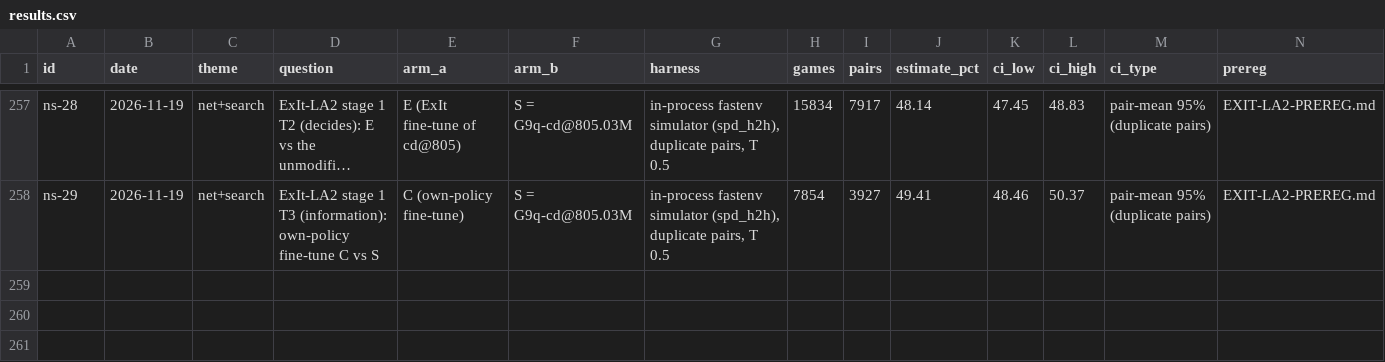
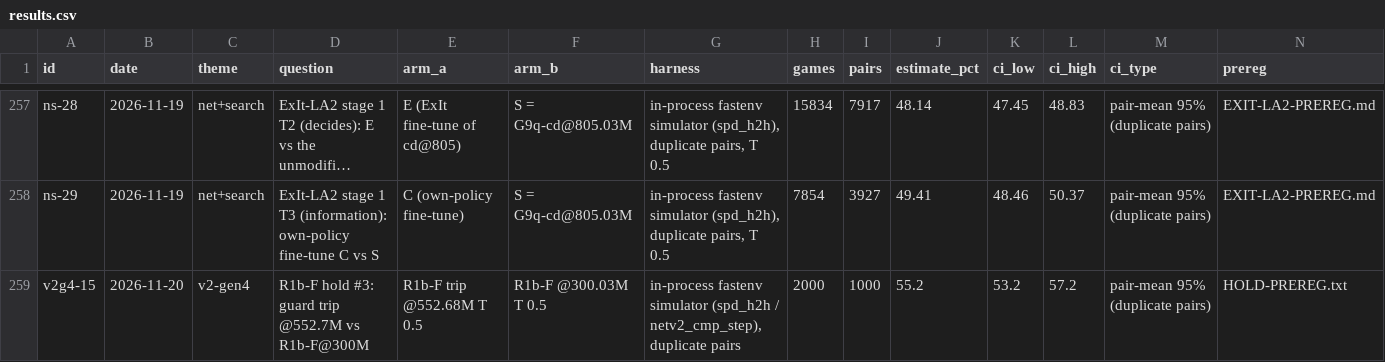
Before and after one commit to femito1/porygon, a CSV file: docs/thesis/data/results.csv, drawn as a sheet; only a part is shown, gaps mark what is left out; long unchanged cells end in …; rows hold the shown columns only; the diff names each change by its address in the sheet, - before the commit and + after, or states it on an @@ line.

Commit message:
Thesis record: R1b-F hold #3 CONTINUE (trip@552.7M vs @300M 55.2% [53.2, 57.2]); hold chain relaunched after it died at the 11-18 hand-over

```diff
--- a/docs/thesis/data/results.csv
+++ b/docs/thesis/data/results.csv
+row 259: v2g4-15 | 2026-11-20 | v2-gen4 | R1b-F hold #3: guard trip @552.7M vs R1b-F@300M | R1b-F trip @552.68M T 0.5 | R1b-F @300.03M T 0.5 | in-process fastenv simulator (spd_h2h / netv2_cmp_step), duplicate pairs | 2000 | 1000 | 55.2 | 53.2 | 57.2 | pair-mean 95% (duplicate pairs) | HOLD-PREREG.txt
```
Also changed, not shown: 2 other files.
